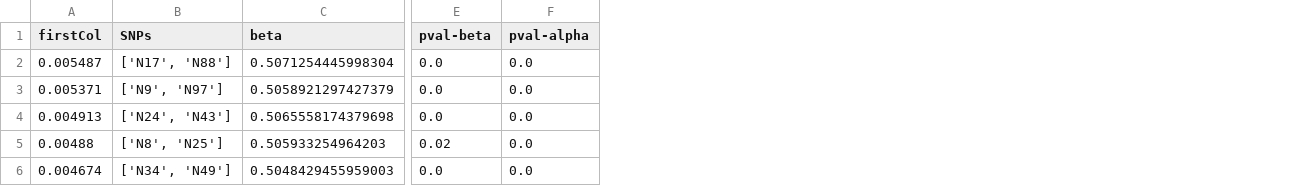
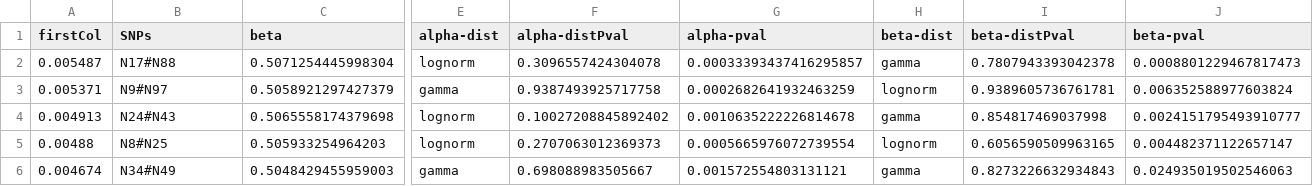
Before and after one commit to aehrc/BitEpi, a TSV file: sampleData/pval-epi.tsv, drawn as a sheet; only a part is shown, gaps mark what is left out; removed rows and columns are numbered as before the commit, all else as after; the diff names each change by its address in the sheet, - before the commit and + after, or states it on an @@ line.

```diff
--- a/sampleData/pval-epi.tsv
+++ b/sampleData/pval-epi.tsv
-column E (pval-beta), rows 2-6: 0.0 | 0.0 | 0.0 | 0.02 | 0.0
-column F (pval-alpha), rows 2-6: all 0.0
+column E (alpha-dist), rows 2-6: lognorm | gamma | lognorm | lognorm | gamma
+column F (alpha-distPval), rows 2-6: 0.3096557424304078 | 0.9387493925717758 | 0.10027208845892402 | 0.2707063012369373 | 0.698088983505667
+column G (alpha-pval), rows 2-6: 0.00033393437416295857 | 0.0002682641932463259 | 0.0010635222226814678 | 0.0005665976072739554 | 0.001572554803131121
+column H (beta-dist), rows 2-6: gamma | lognorm | gamma | lognorm | gamma
+column I (beta-distPval), rows 2-6: 0.7807943393042378 | 0.9389605736761781 | 0.854817469037998 | 0.6056590509963165 | 0.8273226632934843
+column J (beta-pval), rows 2-6: 0.0008801229467817473 | 0.006352588977603824 | 0.0024151795493910777 | 0.004482371122657147 | 0.024935019502546063
-B2 (SNPs): ['N17', 'N88']
+B2 (SNPs): N17#N88
-B3 (SNPs): ['N9', 'N97']
+B3 (SNPs): N9#N97
-B4 (SNPs): ['N24', 'N43']
+B4 (SNPs): N24#N43
-B5 (SNPs): ['N8', 'N25']
+B5 (SNPs): N8#N25
-B6 (SNPs): ['N34', 'N49']
+B6 (SNPs): N34#N49
```
Also changed, not shown: sampleData/pval-rnd.tsv, 2 other files.
